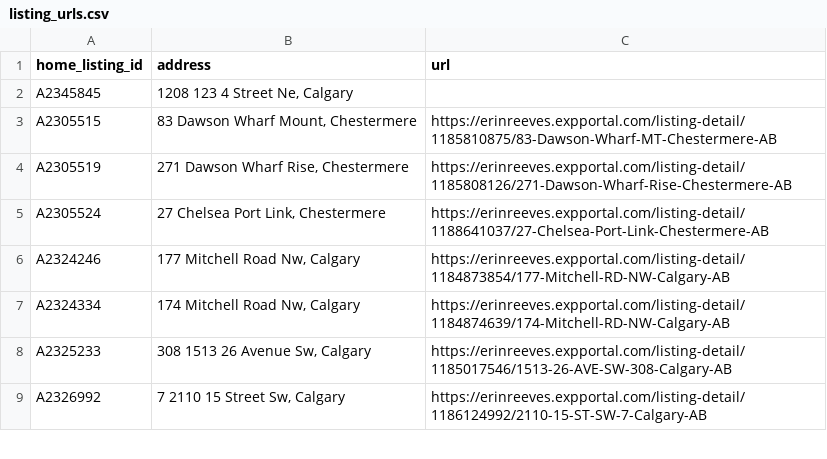
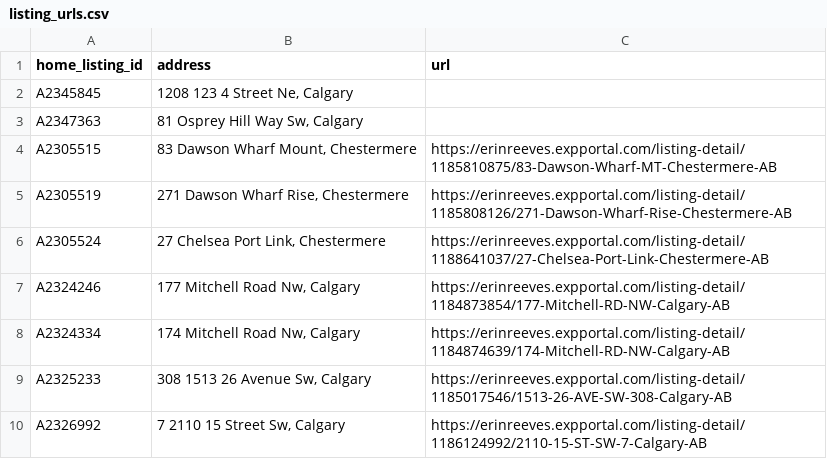
Before and after one commit to navigatormm/reeves-listings-feed, a CSV file: listing_urls.csv, drawn as a sheet; only a part is shown; the diff names each change by its address in the sheet, - before the commit and + after, or states it on an @@ line.

```diff
--- a/listing_urls.csv
+++ b/listing_urls.csv
+row 3: A2347363 | 81 Osprey Hill Way Sw, Calgary
```
Also changed, not shown: feed.csv.
